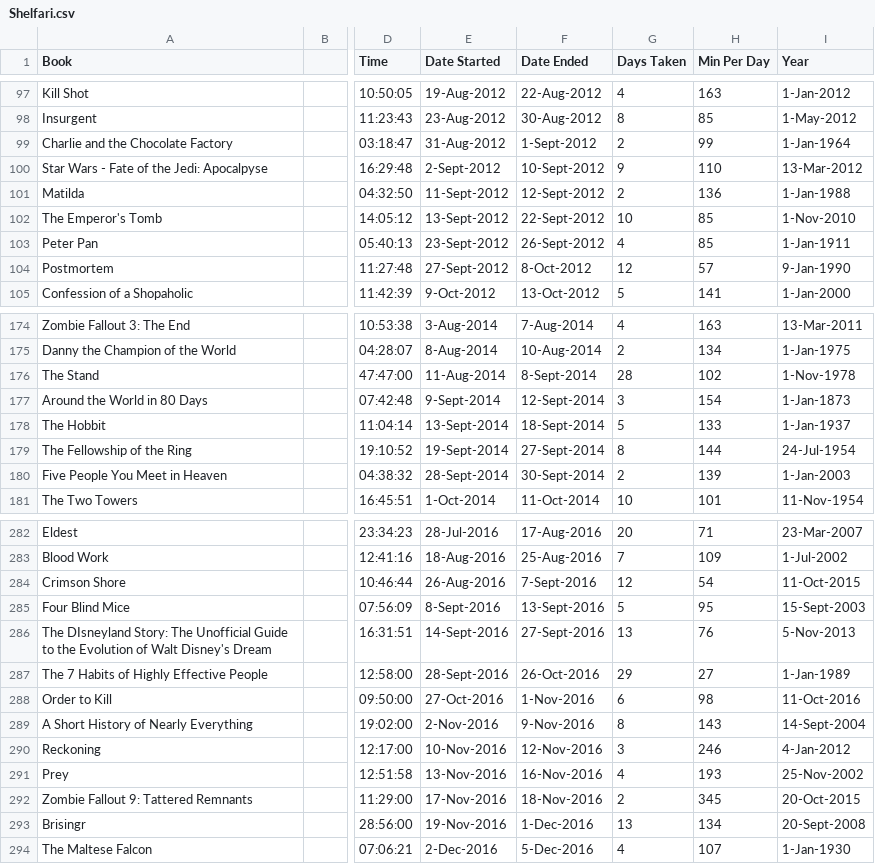
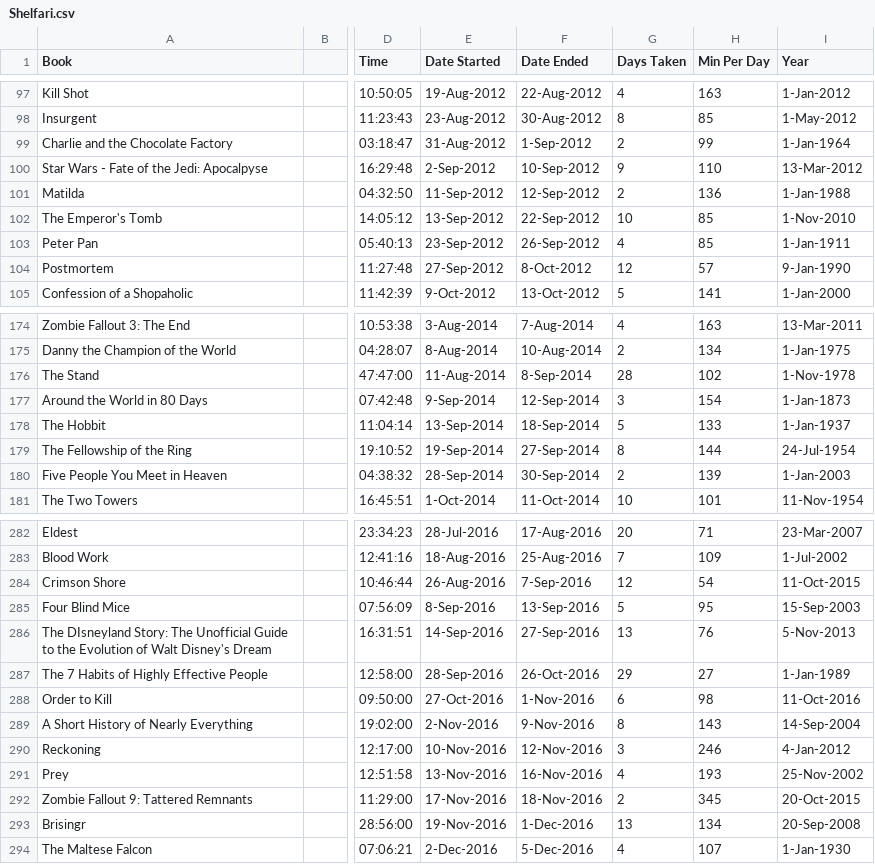
Before and after one commit to mercurysn/MyBookLibrary, a CSV file: MyBookLibrary.Data/Source/Shelfari.csv, drawn as a sheet; only a part is shown, gaps mark what is left out; the diff covers the shown part only; the diff names each change by its address in the sheet, - before the commit and + after, or states it on an @@ line.

```diff
--- a/MyBookLibrary.Data/Source/Shelfari.csv
+++ b/MyBookLibrary.Data/Source/Shelfari.csv
-F99 (Date Ended): 1-Sept-2012
+F99 (Date Ended): 1-Sep-2012
-E100 (Date Started): 2-Sept-2012
+E100 (Date Started): 2-Sep-2012
-F100 (Date Ended): 10-Sept-2012
+F100 (Date Ended): 10-Sep-2012
-E101 (Date Started): 11-Sept-2012
+E101 (Date Started): 11-Sep-2012
-F101 (Date Ended): 12-Sept-2012
+F101 (Date Ended): 12-Sep-2012
-E102 (Date Started): 13-Sept-2012
+E102 (Date Started): 13-Sep-2012
-F102 (Date Ended): 22-Sept-2012
+F102 (Date Ended): 22-Sep-2012
-E103 (Date Started): 23-Sept-2012
+E103 (Date Started): 23-Sep-2012
-F103 (Date Ended): 26-Sept-2012
+F103 (Date Ended): 26-Sep-2012
-E104 (Date Started): 27-Sept-2012
+E104 (Date Started): 27-Sep-2012
-F176 (Date Ended): 8-Sept-2014
+F176 (Date Ended): 8-Sep-2014
-E177 (Date Started): 9-Sept-2014
+E177 (Date Started): 9-Sep-2014
-F177 (Date Ended): 12-Sept-2014
+F177 (Date Ended): 12-Sep-2014
-E178 (Date Started): 13-Sept-2014
+E178 (Date Started): 13-Sep-2014
-F178 (Date Ended): 18-Sept-2014
+F178 (Date Ended): 18-Sep-2014
-E179 (Date Started): 19-Sept-2014
+E179 (Date Started): 19-Sep-2014
-F179 (Date Ended): 27-Sept-2014
+F179 (Date Ended): 27-Sep-2014
-E180 (Date Started): 28-Sept-2014
+E180 (Date Started): 28-Sep-2014
-F180 (Date Ended): 30-Sept-2014
+F180 (Date Ended): 30-Sep-2014
-F284 (Date Ended): 7-Sept-2016
+F284 (Date Ended): 7-Sep-2016
-E285 (Date Started): 8-Sept-2016
+E285 (Date Started): 8-Sep-2016
-F285 (Date Ended): 13-Sept-2016
+F285 (Date Ended): 13-Sep-2016
-I285 (Year): 15-Sept-2003
+I285 (Year): 15-Sep-2003
-E286 (Date Started): 14-Sept-2016
+E286 (Date Started): 14-Sep-2016
-F286 (Date Ended): 27-Sept-2016
+F286 (Date Ended): 27-Sep-2016
-E287 (Date Started): 28-Sept-2016
+E287 (Date Started): 28-Sep-2016
-I289 (Year): 14-Sept-2004
+I289 (Year): 14-Sep-2004
-I293 (Year): 20-Sept-2008
+I293 (Year): 20-Sep-2008
```
Also changed, not shown: 2 added rows and 66 edited cells elsewhere in this file, 9 other files.
